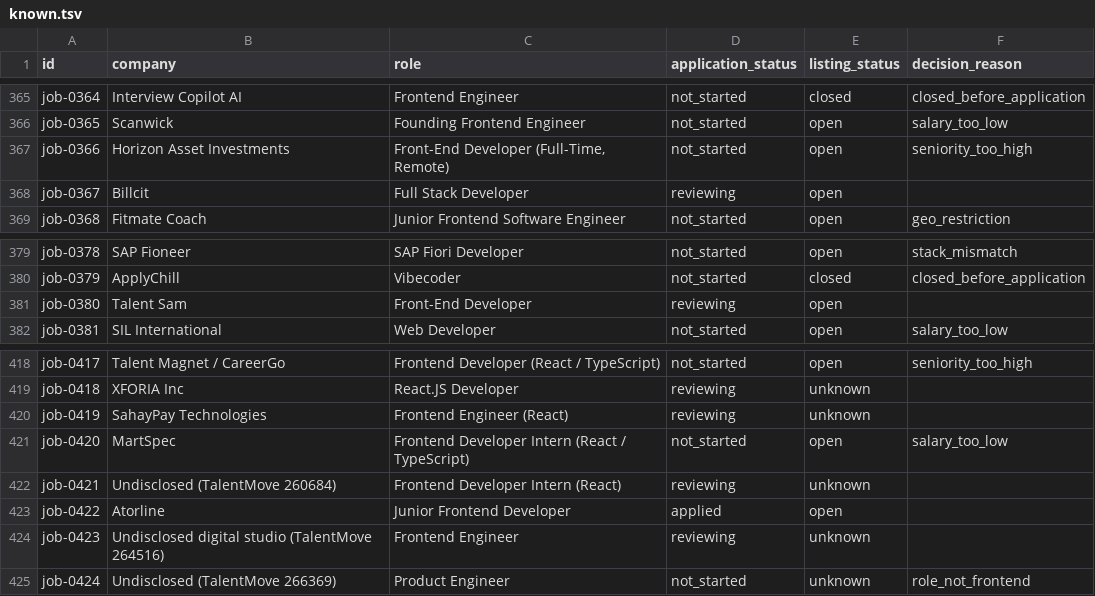
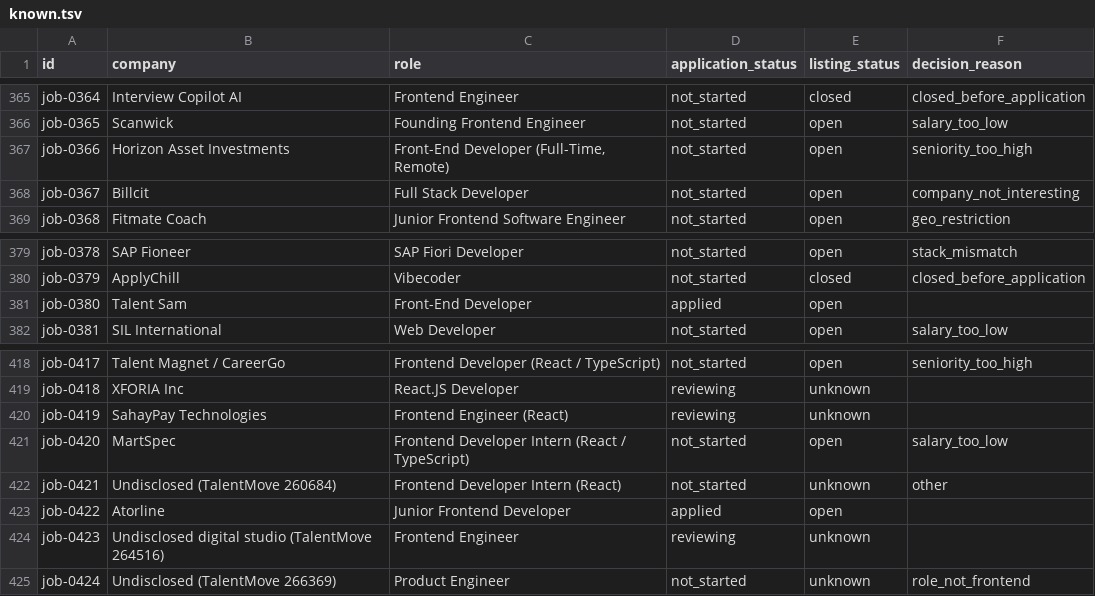
Before and after one commit to stupidkubik/job-searcher, a TSV file: data/index/known.tsv, drawn as a sheet; only a part is shown, gaps mark what is left out.

```diff
--- a/data/index/known.tsv
+++ b/data/index/known.tsv
@@ -367,3 +367,3 @@ job-0365	Scanwick	Founding Frontend Engineer	not_started	open	salary_too_low
 job-0366	Horizon Asset Investments	Front-End Developer (Full-Time, Remote)	not_started	open	seniority_too_high
-job-0367	Billcit	Full Stack Developer	reviewing	open	
+job-0367	Billcit	Full Stack Developer	not_started	open	company_not_interesting
 job-0368	Fitmate Coach	Junior Frontend Software Engineer	not_started	open	geo_restriction
@@ -380,3 +380,3 @@ job-0378	SAP Fioneer	SAP Fiori Developer	not_started	open	stack_mismatch
 job-0379	ApplyChill	Vibecoder	not_started	closed	closed_before_application
-job-0380	Talent Sam	Front-End Developer	reviewing	open	
+job-0380	Talent Sam	Front-End Developer	applied	open	
 job-0381	SIL International	Web Developer	not_started	open	salary_too_low
@@ -421,3 +421,3 @@ job-0419	SahayPay Technologies	Frontend Engineer (React)	reviewing	unknown
 job-0420	MartSpec	Frontend Developer Intern (React / TypeScript)	not_started	open	salary_too_low
-job-0421	Undisclosed (TalentMove 260684)	Frontend Developer Intern (React)	reviewing	unknown	
+job-0421	Undisclosed (TalentMove 260684)	Frontend Developer Intern (React)	not_started	unknown	other
 job-0422	Atorline	Junior Frontend Developer	applied	open	
```
Also changed, not shown: data/index/active.csv, data/jobs.csv, 2 other files.
